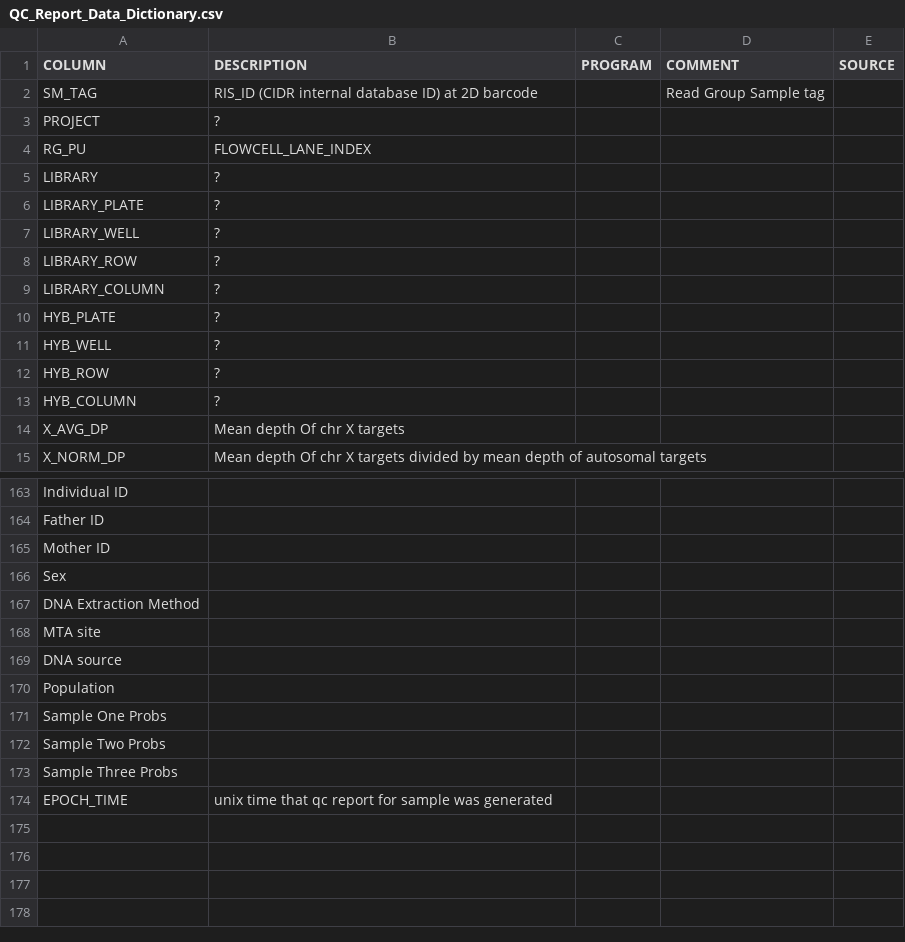
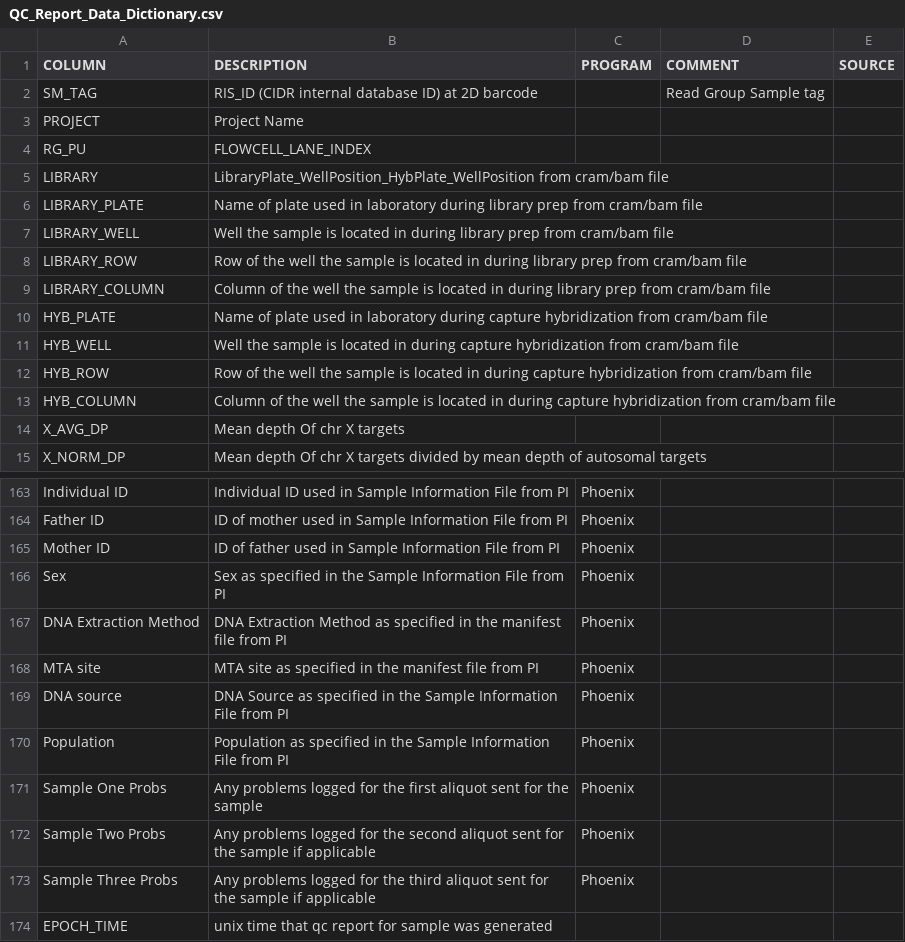
Before and after one commit to Kurt-Hetrick/CIDR_WES, a CSV file: QC_Report_Data_Dictionary.csv, drawn as a sheet; only a part is shown, gaps mark what is left out; the diff covers the shown part only; the diff names each change by its address in the sheet, - before the commit and + after, or states it on an @@ line.

Commit message:
michelle added descriptions to the lab related fields to QC_Report_Data_Dictionary.csv. carriage returns removed from file

```diff
--- a/QC_Report_Data_Dictionary.csv
+++ b/QC_Report_Data_Dictionary.csv
-B3 (DESCRIPTION): ?
+B3 (DESCRIPTION): Project Name
-B5 (DESCRIPTION): ?
+B5 (DESCRIPTION): LibraryPlate_WellPosition_HybPlate_WellPosition from cram/bam file
-B6 (DESCRIPTION): ?
+B6 (DESCRIPTION): Name of plate used in laboratory during library prep from cram/bam file
-B7 (DESCRIPTION): ?
+B7 (DESCRIPTION): Well the sample is located in during library prep from cram/bam file
-B8 (DESCRIPTION): ?
+B8 (DESCRIPTION): Row of the well the sample is located in during library prep from cram/bam file
-B9 (DESCRIPTION): ?
+B9 (DESCRIPTION): Column of the well the sample is located in during library prep from cram/bam file
-B10 (DESCRIPTION): ?
+B10 (DESCRIPTION): Name of plate used in laboratory during capture hybridization from cram/bam file
-B11 (DESCRIPTION): ?
+B11 (DESCRIPTION): Well the sample is located in during capture hybridization from cram/bam file
-B12 (DESCRIPTION): ?
+B12 (DESCRIPTION): Row of the well the sample is located in during capture hybridization from cram/bam file
-B13 (DESCRIPTION): ?
+B13 (DESCRIPTION): Column of the well the sample is located in during capture hybridization from cram/bam file
-B163 (DESCRIPTION): (empty)
+B163 (DESCRIPTION): Individual ID used in Sample Information File from PI
-C163:C173 (PROGRAM): (empty)
+C163:C173 (PROGRAM): Phoenix
-B164 (DESCRIPTION): (empty)
+B164 (DESCRIPTION): ID of mother used in Sample Information File from PI
-B165 (DESCRIPTION): (empty)
+B165 (DESCRIPTION): ID of father used in Sample Information File from PI
-B166 (DESCRIPTION): (empty)
+B166 (DESCRIPTION): Sex as specified in the Sample Information File from PI
-B167 (DESCRIPTION): (empty)
+B167 (DESCRIPTION): DNA Extraction Method as specified in the manifest file from PI
-B168 (DESCRIPTION): (empty)
+B168 (DESCRIPTION): MTA site as specified in the manifest file from PI
-B169 (DESCRIPTION): (empty)
+B169 (DESCRIPTION): DNA Source as specified in the Sample Information File from PI
-B170 (DESCRIPTION): (empty)
+B170 (DESCRIPTION): Population as specified in the Sample Information File from PI
-B171 (DESCRIPTION): (empty)
+B171 (DESCRIPTION): Any problems logged for the first aliquot sent for the sample
-B172 (DESCRIPTION): (empty)
+B172 (DESCRIPTION): Any problems logged for the second aliquot sent for the sample if applicable
-B173 (DESCRIPTION): (empty)
+B173 (DESCRIPTION): Any problems logged for the third aliquot sent for the sample if applicable
```
Also changed, not shown: 52 edited cells elsewhere in this file.
